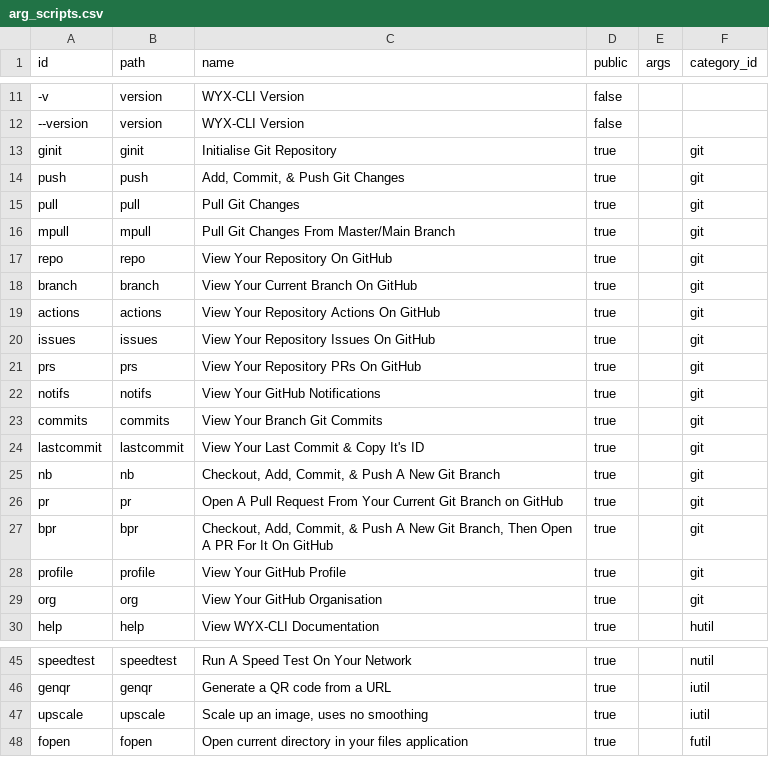
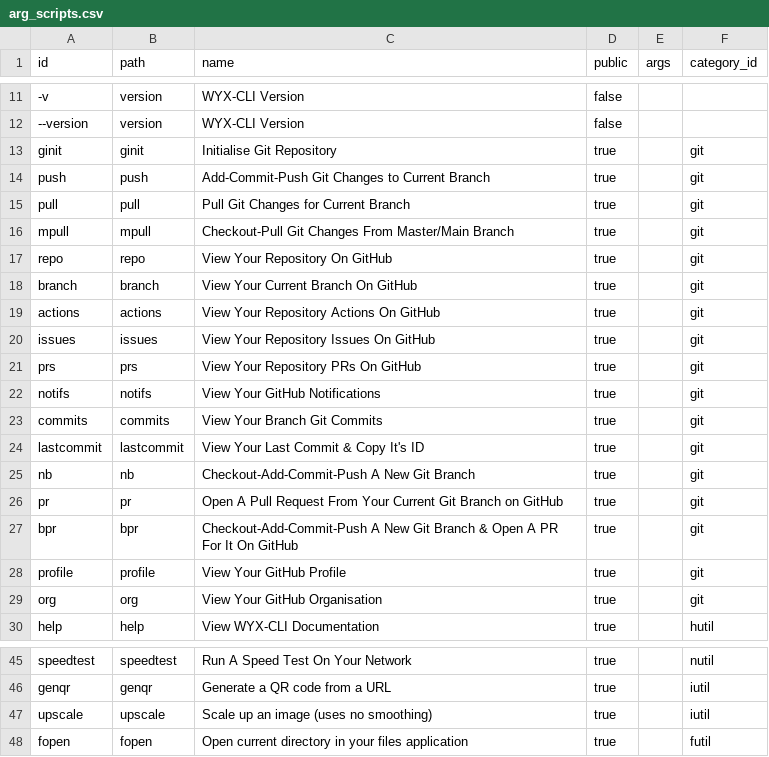
Before and after one commit to hwixley/WYX-CLI, a CSV file: src/data/arg_scripts.csv, drawn as a sheet; only a part is shown, gaps mark what is left out; the diff names each change by its address in the sheet, - before the commit and + after, or states it on an @@ line.

Commit message:
GPT-commit: Refactored lib and wyxd classes, updated arg_scripts data处理 for better performance.
GPT-commit: Refactored lib.class and wyxd.class for optimized performance, updated arg_scripts data handling. A new cache file cmdinfo.wyx created to store dynamic command information.

```diff
--- a/src/data/arg_scripts.csv
+++ b/src/data/arg_scripts.csv
-C14 (name): Add, Commit, & Push Git Changes
+C14 (name): Add-Commit-Push Git Changes to Current Branch
-C15 (name): Pull Git Changes
+C15 (name): Pull Git Changes for Current Branch
-C16 (name): Pull Git Changes From Master/Main Branch
+C16 (name): Checkout-Pull Git Changes From Master/Main Branch
-C25 (name): Checkout, Add, Commit, & Push A New Git Branch
+C25 (name): Checkout-Add-Commit-Push A New Git Branch
-C27 (name): Checkout, Add, Commit, & Push A New Git Branch, Then Open A…
+C27 (name): Checkout-Add-Commit-Push A New Git Branch & Open A…
-C47 (name): Scale up an image, uses no smoothing
+C47 (name): Scale up an image (uses no smoothing)
```
Also changed, not shown: 2 other files.
